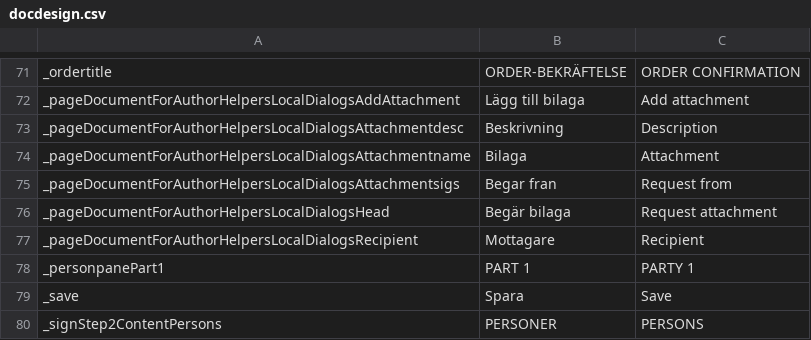
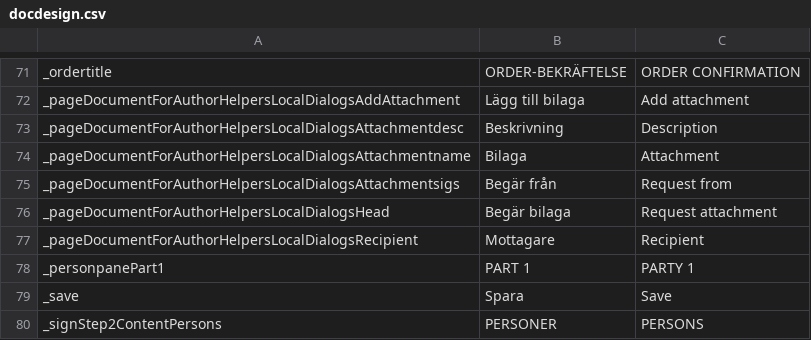
Before and after one commit to scrive/scrive-apidocs, a CSV file: texts/docpages/docdesign.csv, drawn as a sheet; only a part is shown, gaps mark what is left out.

Commit message:
Changed header in signatory attachments table https://skrivapa.onjira.com/browse/SKRIVAPADEV-264

```diff
--- a/texts/docpages/docdesign.csv
+++ b/texts/docpages/docdesign.csv
@@ -120,3 +120,3 @@
 "_pageDocumentForAuthorHelpersLocalDialogsAttachmentname","Bilaga      ","Attachment"
-"_pageDocumentForAuthorHelpersLocalDialogsAttachmentsigs","Begar fran  ","Request from"
+"_pageDocumentForAuthorHelpersLocalDialogsAttachmentsigs","Begär från","Request from"
 "_pageDocumentForAuthorHelpersLocalDialogsHead","Begär bilaga","Request attachment"
```
